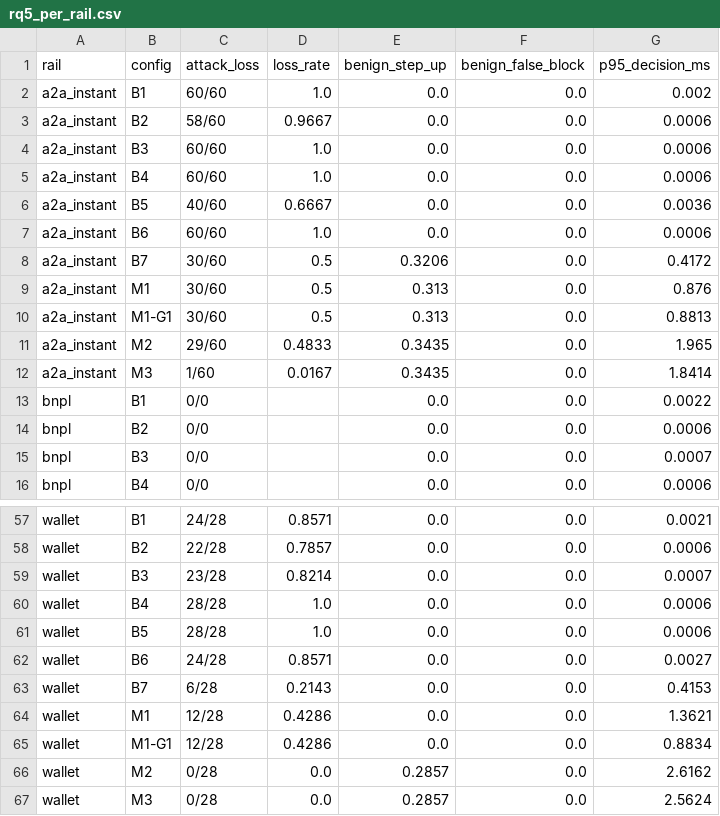
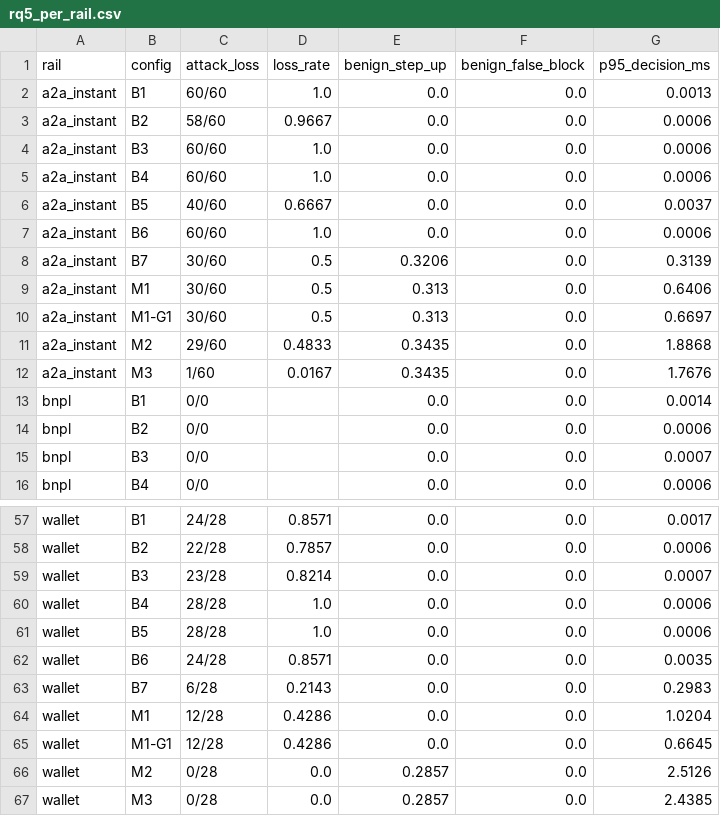
Before and after one commit to sarang109/agentic_payee_integration, a CSV file: results/tables/rq5_per_rail.csv, drawn as a sheet; only a part is shown, gaps mark what is left out; the diff covers the shown part only; the diff names each change by its address in the sheet, - before the commit and + after, or states it on an @@ line.

```diff
--- a/results/tables/rq5_per_rail.csv
+++ b/results/tables/rq5_per_rail.csv
-G2 (p95_decision_ms): 0.002
+G2 (p95_decision_ms): 0.0013
-G6 (p95_decision_ms): 0.0036
+G6 (p95_decision_ms): 0.0037
-G8 (p95_decision_ms): 0.4172
+G8 (p95_decision_ms): 0.3139
-G9 (p95_decision_ms): 0.876
+G9 (p95_decision_ms): 0.6406
-G10 (p95_decision_ms): 0.8813
+G10 (p95_decision_ms): 0.6697
-G11 (p95_decision_ms): 1.965
+G11 (p95_decision_ms): 1.8868
-G12 (p95_decision_ms): 1.8414
+G12 (p95_decision_ms): 1.7676
-G13 (p95_decision_ms): 0.0022
+G13 (p95_decision_ms): 0.0014
-G57 (p95_decision_ms): 0.0021
+G57 (p95_decision_ms): 0.0017
-G62 (p95_decision_ms): 0.0027
+G62 (p95_decision_ms): 0.0035
-G63 (p95_decision_ms): 0.4153
+G63 (p95_decision_ms): 0.2983
-G64 (p95_decision_ms): 1.3621
+G64 (p95_decision_ms): 1.0204
-G65 (p95_decision_ms): 0.8834
+G65 (p95_decision_ms): 0.6645
-G66 (p95_decision_ms): 2.6162
+G66 (p95_decision_ms): 2.5126
-G67 (p95_decision_ms): 2.5624
+G67 (p95_decision_ms): 2.4385
```
Also changed, not shown: 27 edited cells elsewhere in this file, results/raw/e2_aip_external_records.csv, results/raw/rq5_bnpl_records.csv, 25 other files.
